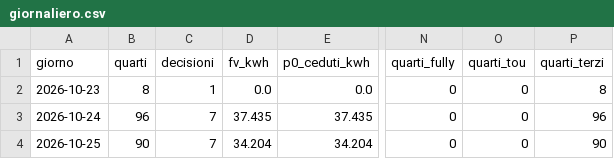
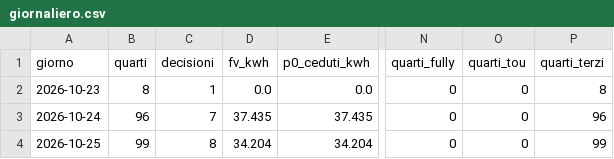
Before and after one commit to paolofontanacn-code/ems-dati, a CSV file: cessione/live/giornaliero.csv, drawn as a sheet; only a part is shown, gaps mark what is left out; the diff names each change by its address in the sheet, - before the commit and + after, or states it on an @@ line.

```diff
--- a/cessione/live/giornaliero.csv
+++ b/cessione/live/giornaliero.csv
-B4 (quarti): 90
+B4 (quarti): 99
-C4 (decisioni): 7
+C4 (decisioni): 8
-P4 (quarti_terzi): 90
+P4 (quarti_terzi): 99
```
Also changed, not shown: pannello/diagnosi_rete.csv, 17 other files.
